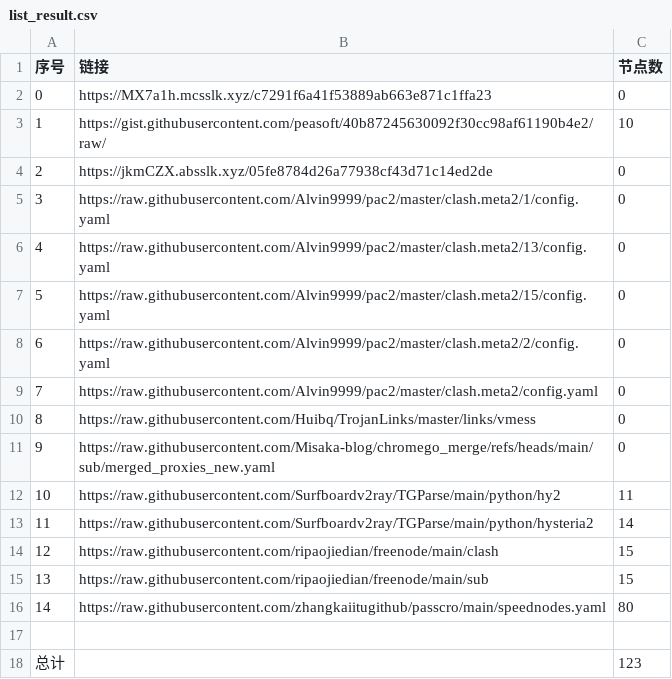
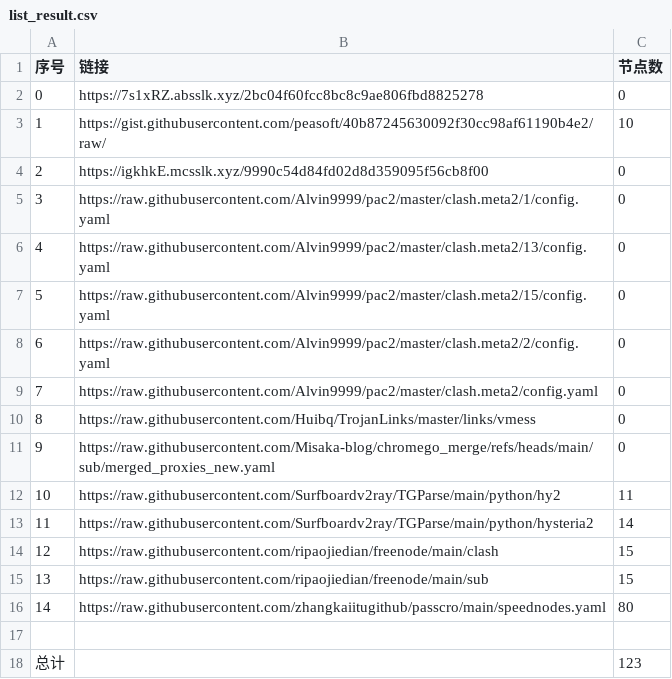
Before and after one commit to jccm66/NoMoreWalls, a CSV file: list_result.csv, drawn as a sheet.

```diff
--- a/list_result.csv
+++ b/list_result.csv
@@ -1,5 +1,5 @@
 序号,链接,节点数
-0,https://MX7a1h.mcsslk.xyz/c7291f6a41f53889ab663e871c1ffa23,0
+0,https://7s1xRZ.absslk.xyz/2bc04f60fcc8bc8c9ae806fbd8825278,0
 1,https://gist.githubusercontent.com/peasoft/40b87245630092f30cc98af61190b4e2/raw/,10
-2,https://jkmCZX.absslk.xyz/05fe8784d26a77938cf43d71c14ed2de,0
+2,https://igkhkE.mcsslk.xyz/9990c54d84fd02d8d359095f56cb8f00,0
 3,https://raw.githubusercontent.com/Alvin9999/pac2/master/clash.meta2/1/config.yaml,0
```
Also changed, not shown: 3 other files.
